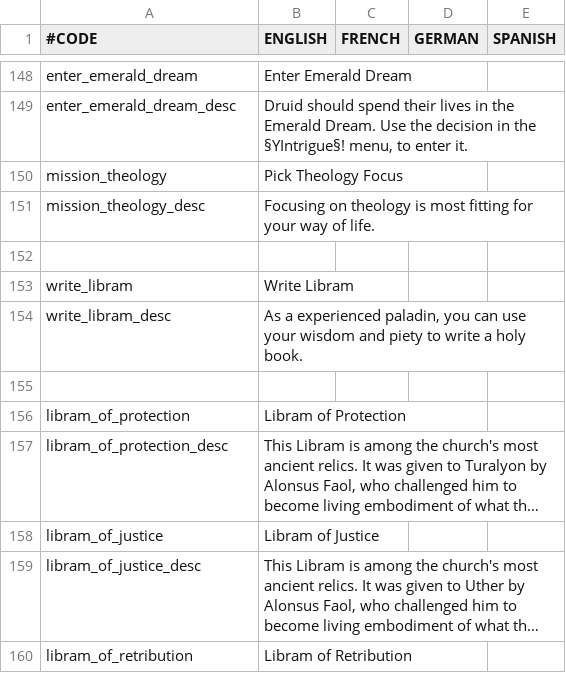
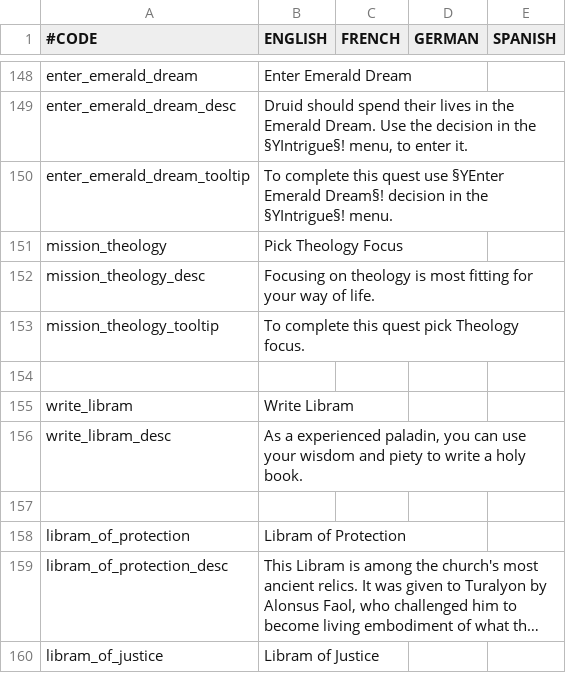
Before and after one commit to Warcraft-GoA-Development-Team/Warcraft-Guardians-of-Azeroth, a CSV file: localisation/wc_sad.csv, drawn as a sheet; only a part is shown, gaps mark what is left out; the shorter side is filled out with more unchanged rows; long unchanged cells end in ….

Commit message:
Quest tooltips

```diff
--- a/localisation/wc_sad.csv
+++ b/localisation/wc_sad.csv
@@ -149,4 +149,6 @@ enter_emerald_dream;Enter Emerald Dream;;;
 enter_emerald_dream_desc;Druid should spend their lives in the Emerald Dream. Use the decision in the §YIntrigue§! menu, to enter it.;;;
+enter_emerald_dream_tooltip;To complete this quest use §YEnter Emerald Dream§! decision in the §YIntrigue§! menu.;;;
 mission_theology;Pick Theology Focus;;;
 mission_theology_desc;Focusing on theology is most fitting for your way of life.;;;
+mission_theology_tooltip;To complete this quest pick Theology focus.;;;
 ;;;;
```
